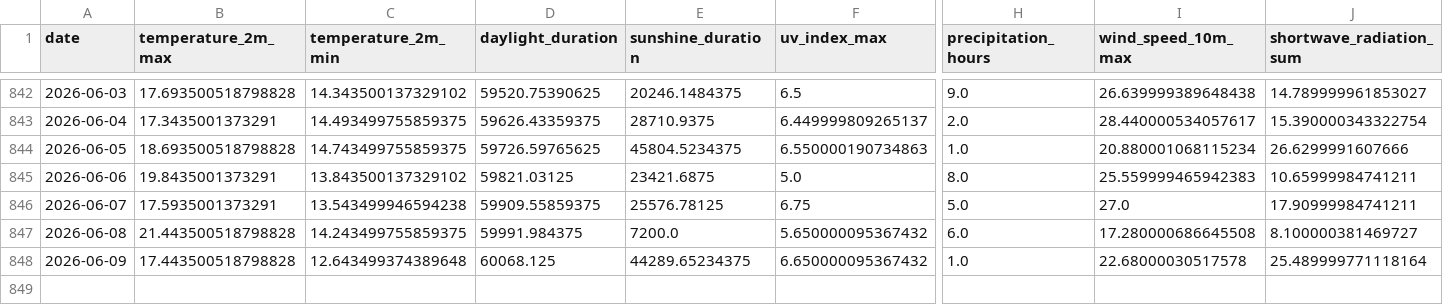
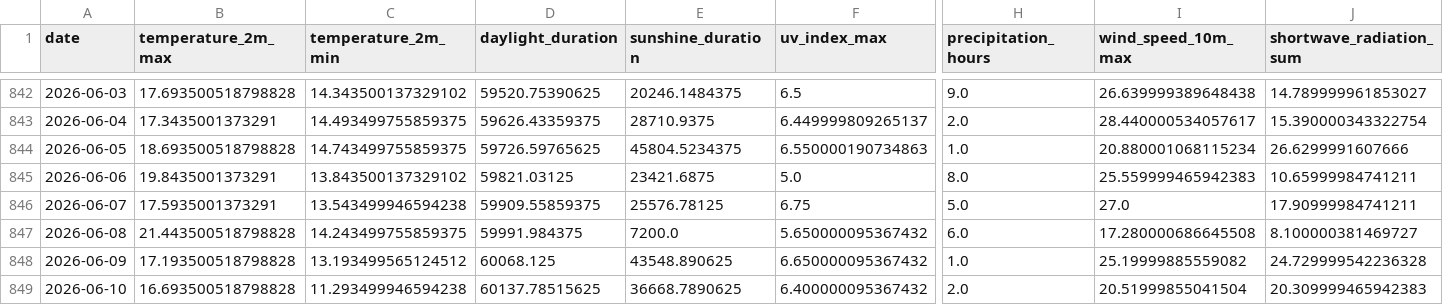
Before and after one commit to koaning/solah, a CSV file: data/history.csv, drawn as a sheet; only a part is shown, gaps mark what is left out; rows hold the shown columns only; the diff names each change by its address in the sheet, - before the commit and + after, or states it on an @@ line.

```diff
--- a/data/history.csv
+++ b/data/history.csv
-B848 (temperature_2m_max): 17.443500518798828
+B848 (temperature_2m_max): 17.193500518798828
-C848 (temperature_2m_min): 12.643499374389648
+C848 (temperature_2m_min): 13.193499565124512
-E848 (sunshine_duration): 44289.65234375
+E848 (sunshine_duration): 43548.890625
-I848 (wind_speed_10m_max): 22.68000030517578
+I848 (wind_speed_10m_max): 25.19999885559082
-J848 (shortwave_radiation_sum): 25.489999771118164
+J848 (shortwave_radiation_sum): 24.729999542236328
+row 849: 2026-06-10 | 16.693500518798828 | 11.293499946594238 | 60137.78515625 | 36668.7890625 | 6.400000095367432 | 2.0 | 20.51999855041504 | 20.309999465942383
```
Also changed, not shown: data/merged.csv.
